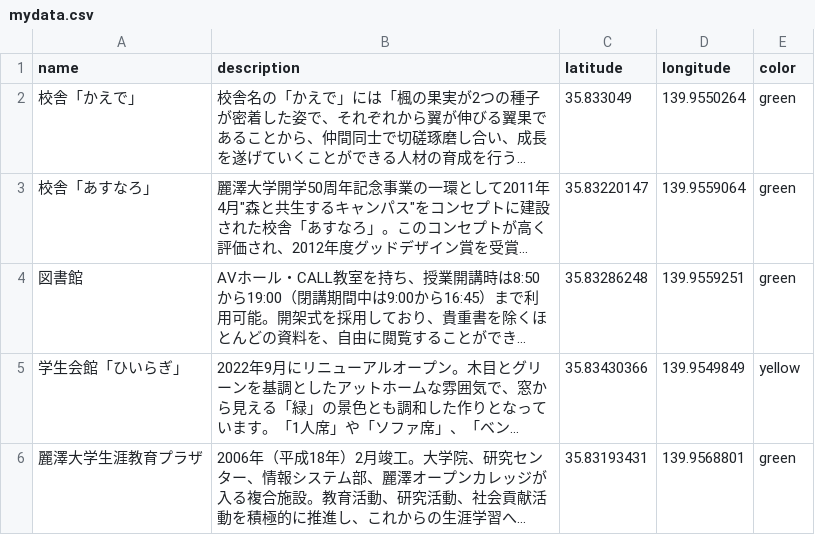
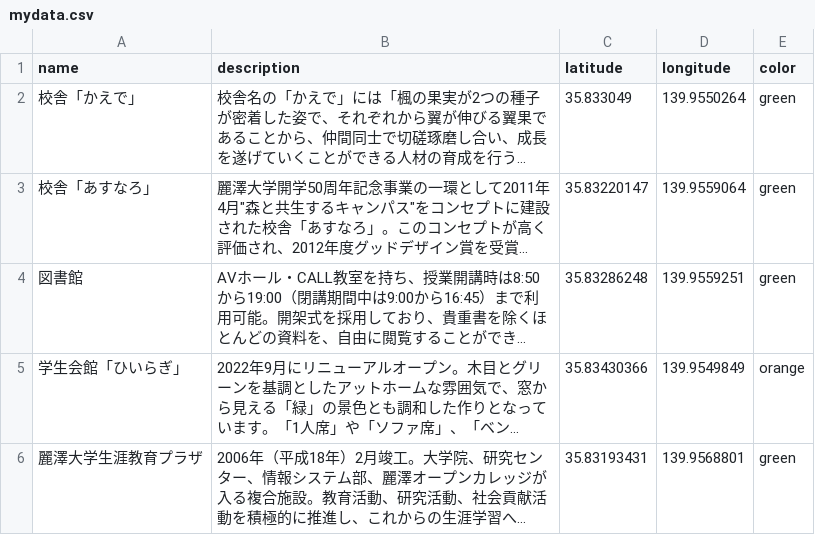
Before and after one commit to yohman/23-1-Reitaku-GIS, a CSV file: Weeks/Week06/mydata.csv, drawn as a sheet; long unchanged cells end in …; the diff names each change by its address in the sheet, - before the commit and + after, or states it on an @@ line.

Commit message:
week 6 prep

```diff
--- a/Weeks/Week06/mydata.csv
+++ b/Weeks/Week06/mydata.csv
-E5 (color): yellow
+E5 (color): orange
```
Also changed, not shown: 1 other file.
